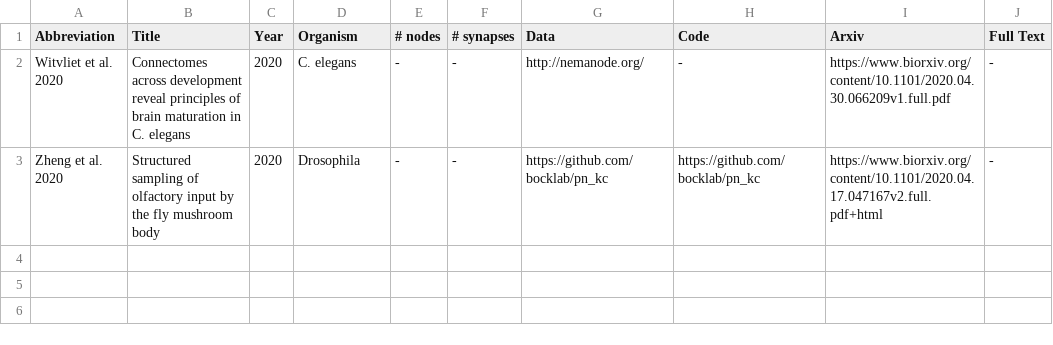
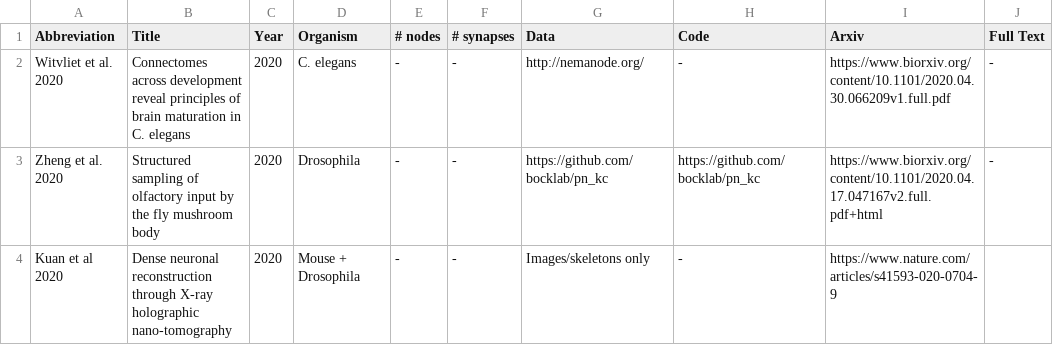
Before and after one commit to bdpedigo/connectome-papers, a CSV file: papers.csv, drawn as a sheet.

Commit message:
add Kuan et al 2020

```diff
--- a/papers.csv
+++ b/papers.csv
@@ -3 +3,2 @@ Witvliet et al. 2020, Connectomes across development reveal principles of brain
 Zheng et al. 2020, Structured sampling of olfactory input by the fly mushroom body, 2020, Drosophila, -, -, https://github.com/bocklab/pn_kc,https://github.com/bocklab/pn_kc, https://www.biorxiv.org/content/10.1101/2020.04.17.047167v2.full.pdf+html, -
+Kuan et al 2020, Dense neuronal reconstruction through X-ray holographic nano-tomography, 2020, Mouse + Drosophila, -, -, Images/skeletons only, -, https://www.nature.com/articles/s41593-020-0704-9
```
